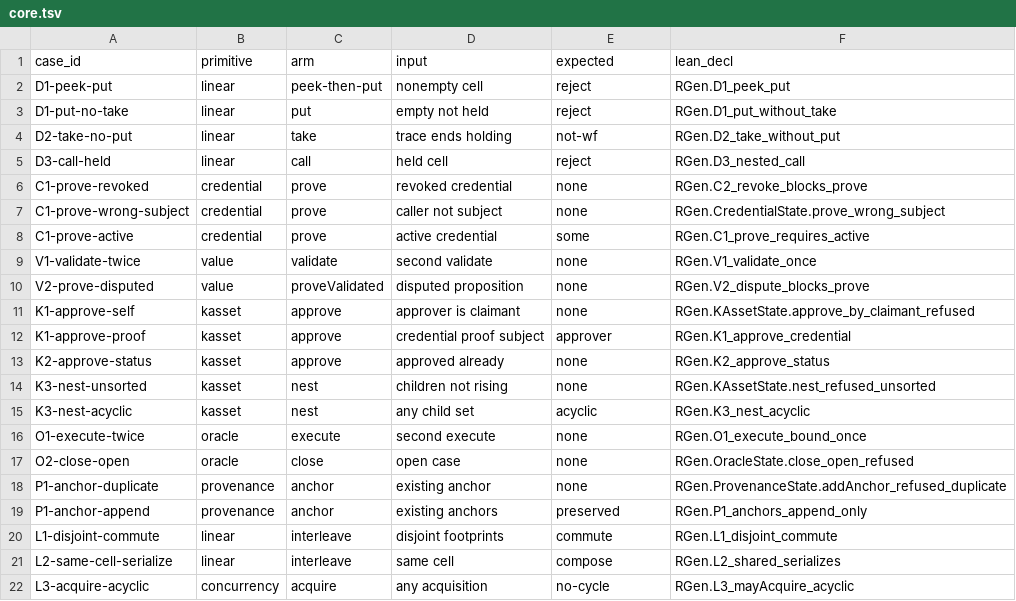
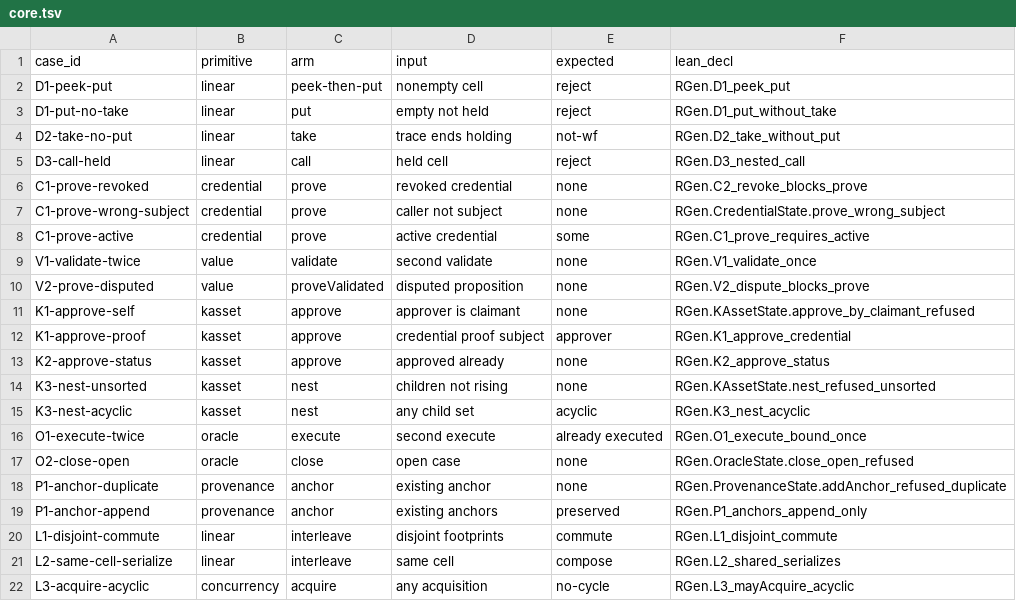
Before and after one commit to rhovision-org/r-gen, a TSV file: spec/vectors/core.tsv, drawn as a sheet.

```diff
--- a/spec/vectors/core.tsv
+++ b/spec/vectors/core.tsv
@@ -15,3 +15,3 @@ K3-nest-unsorted	kasset	nest	children not rising	none	RGen.KAssetState.nest_refu
 K3-nest-acyclic	kasset	nest	any child set	acyclic	RGen.K3_nest_acyclic
-O1-execute-twice	oracle	execute	second execute	none	RGen.O1_execute_bound_once
+O1-execute-twice	oracle	execute	second execute	already executed	RGen.O1_execute_bound_once
 O2-close-open	oracle	close	open case	none	RGen.OracleState.close_open_refused
```
Also changed, not shown: 13 other files.
